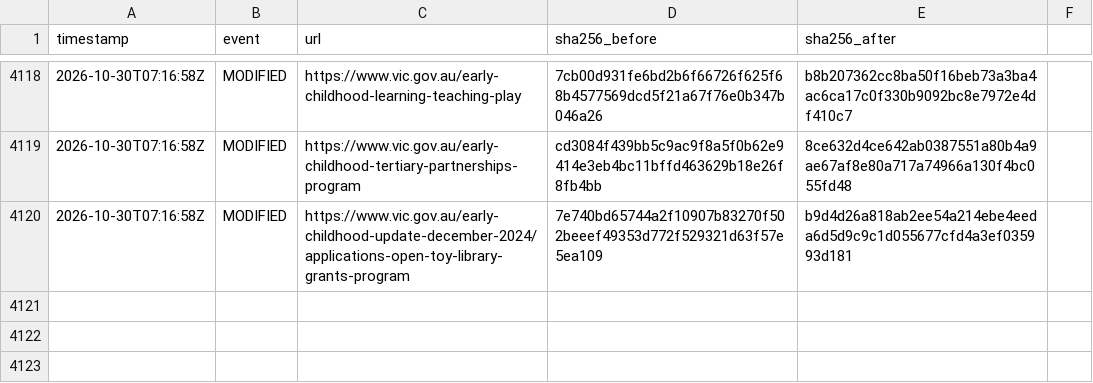
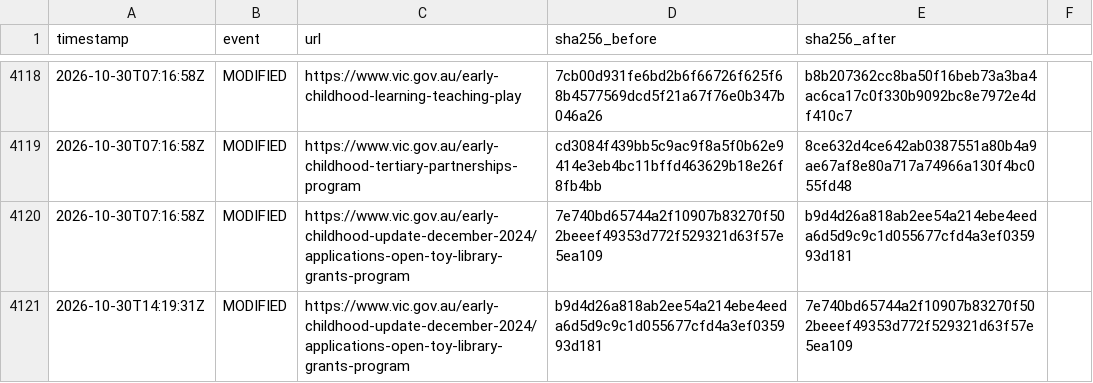
Before and after one commit to myNDISwiki/MyNDIS, a CSV file: archive/reports/vic-gov/change-ledger.csv, drawn as a sheet; only a part is shown, gaps mark what is left out; the diff names each change by its address in the sheet, - before the commit and + after, or states it on an @@ line.

Commit message:
Archive Victorian NDIS reform updates 2026-10-30T14:41:33Z

```diff
--- a/archive/reports/vic-gov/change-ledger.csv
+++ b/archive/reports/vic-gov/change-ledger.csv
+row 4121: 2026-10-30T14:19:31Z | MODIFIED | https://www.vic.gov.au/early-childhood-update-december-2024/applications-open-toy-library-grants-program | b9d4d26a818ab2ee54a214ebe4eeda6d5d9c9c1d055677cfd4a3ef035993d181 | 7e740bd65744a2f10907b83270f502beeef49353d772f529321d63f57e5ea109
```
Also changed, not shown: archive/reports/vic-gov/page-registry.csv, 9 other files.
